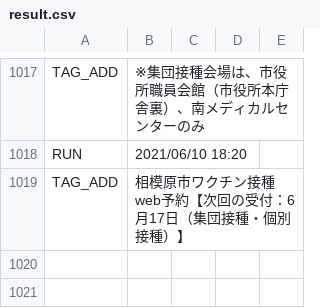
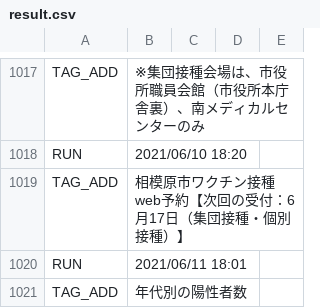
Before and after one commit to fossabot/covid19-chocolate, a CSV file: auto-i18n/result.csv, drawn as a sheet; only a part is shown, gaps mark what is left out.

```diff
--- a/auto-i18n/result.csv
+++ b/auto-i18n/result.csv
@@ -1019 +1019,3 @@ RUN,2021/06/10 18:20
 TAG_ADD,相模原市ワクチン接種web予約【次回の受付：6月17日（集団接種・個別接種）】
+RUN,2021/06/11 18:01
+TAG_ADD,年代別の陽性者数
```
Also changed, not shown: 1 other file.
